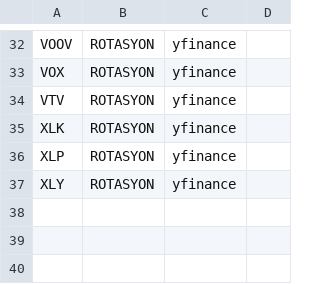
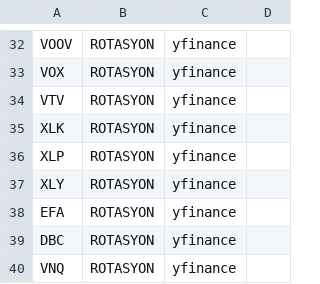
Before and after one commit to sselimgenc-oss/sg-arge, a CSV file: data/rotasyon_semboller.csv, drawn as a sheet; only a part is shown, gaps mark what is left out.

```diff
--- a/data/rotasyon_semboller.csv
+++ b/data/rotasyon_semboller.csv
@@ -37 +37,4 @@ XLP,ROTASYON,yfinance,
 XLY,ROTASYON,yfinance,
+EFA,ROTASYON,yfinance,
+DBC,ROTASYON,yfinance,
+VNQ,ROTASYON,yfinance,
```
Also changed, not shown: 8 other files.
